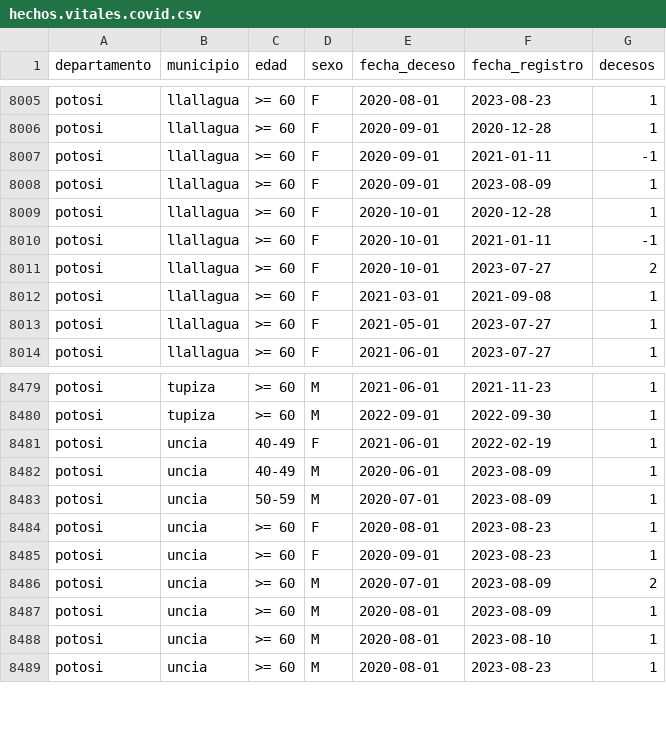
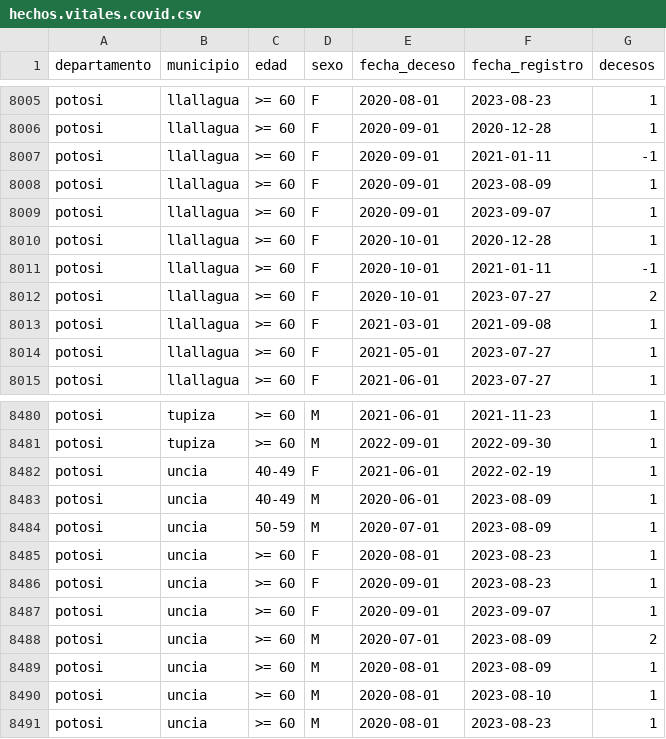
Before and after one commit to sociedatos/bo-mortalidad, a CSV file: hechos.vitales.covid.csv, drawn as a sheet; only a part is shown, gaps mark what is left out; the diff names each change by its address in the sheet, - before the commit and + after, or states it on an @@ line.

Commit message:
[ci] actualización siahv covid

```diff
--- a/hechos.vitales.covid.csv
+++ b/hechos.vitales.covid.csv
+row 8009: potosi | llallagua | >= 60 | F | 2020-09-01 | 2023-09-07 | 1
+row 8487: potosi | uncia | >= 60 | F | 2020-09-01 | 2023-09-07 | 1
```
